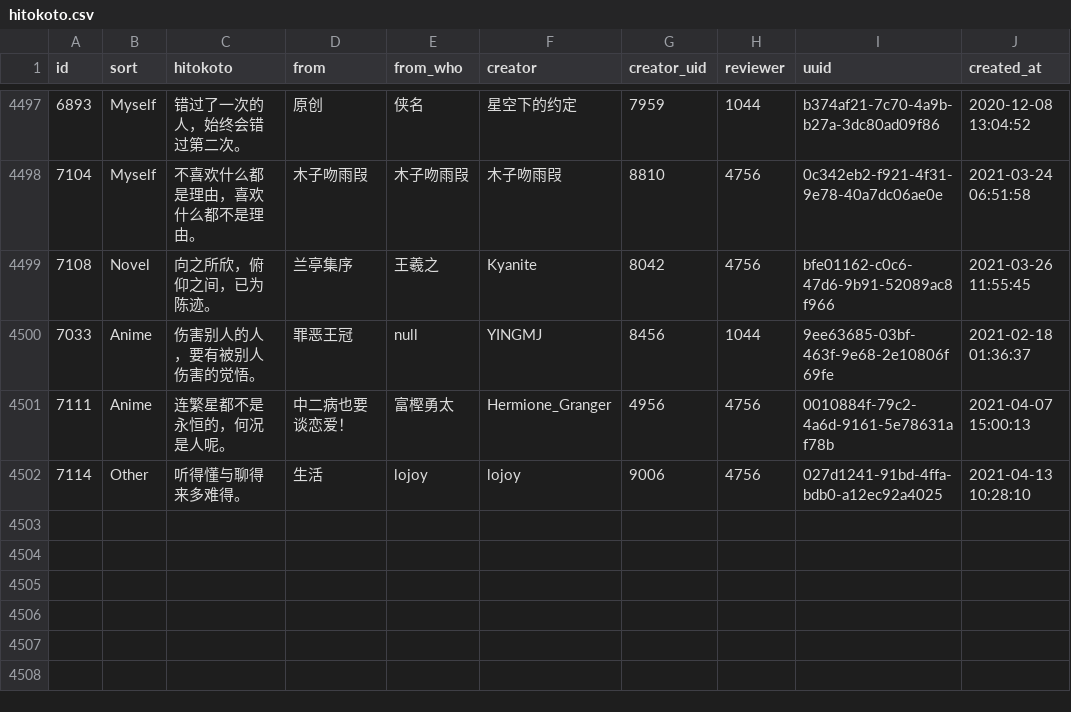
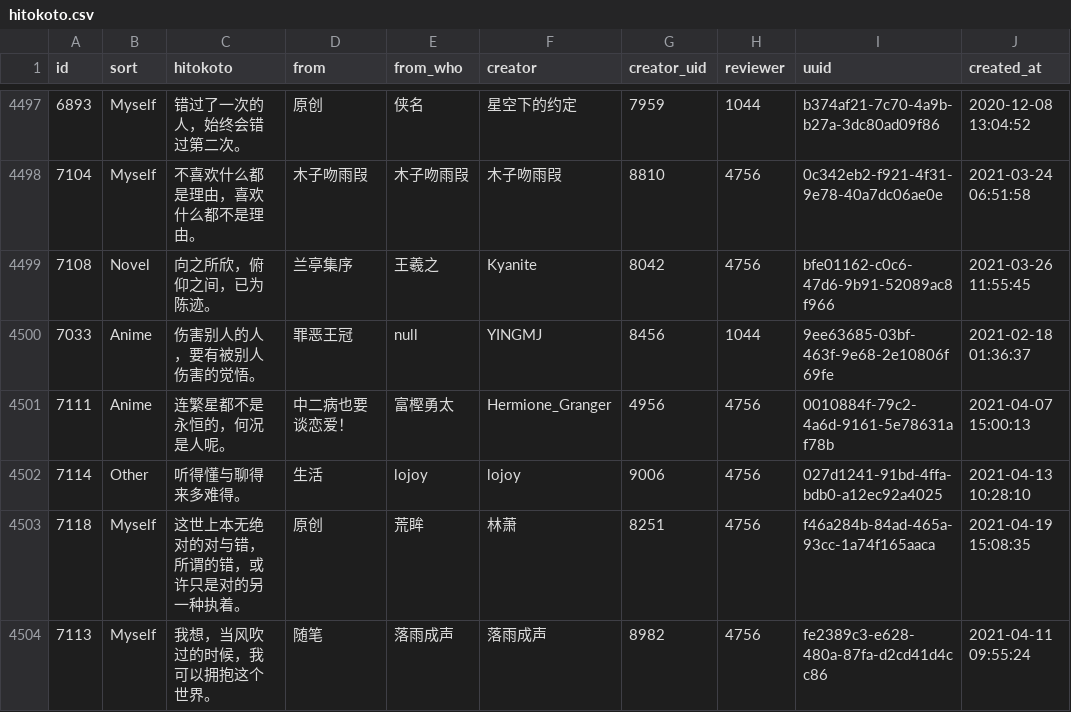
Before and after one commit to ElainaMoe/Unofficial-Hitokoto-Database, a CSV file: hitokoto.csv, drawn as a sheet; only a part is shown, gaps mark what is left out.

Commit message:
update Hitokoto database

```diff
--- a/hitokoto.csv
+++ b/hitokoto.csv
@@ -4512 +4512,3 @@ id,sort,hitokoto,from,from_who,creator,creator_uid,reviewer,uuid,created_at
 7114,Other,听得懂与聊得来多难得。,生活,lojoy,lojoy,9006,4756,027d1241-91bd-4ffa-bdb0-a12ec92a4025,2021-04-13 10:28:10
+7118,Myself,这世上本无绝对的对与错，所谓的错，或许只是对的另一种执着。,原创,荒眸,林萧,8251,4756,f46a284b-84ad-465a-93cc-1a74f165aaca,2021-04-19 15:08:35
+7113,Myself,我想，当风吹过的时候，我可以拥抱这个世界。,随笔,落雨成声,落雨成声,8982,4756,fe2389c3-e628-480a-87fa-d2cd41d4cc86,2021-04-11 09:55:24
```
